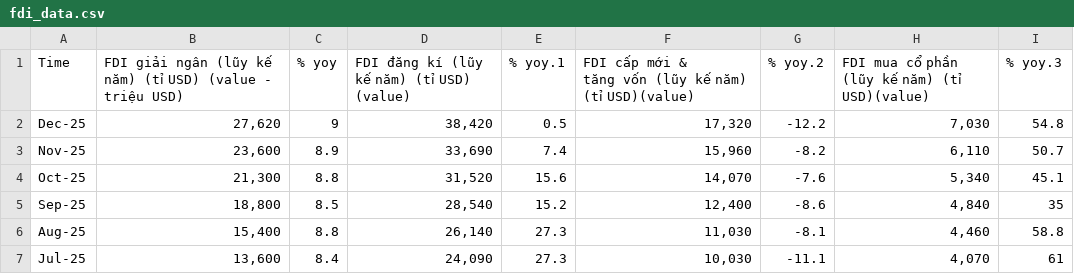
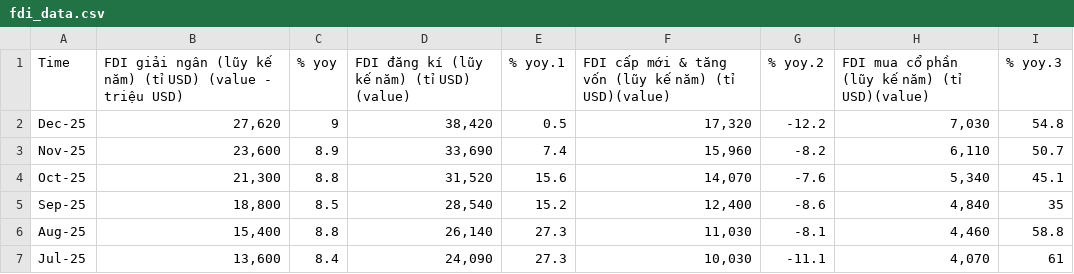
Before and after one commit to manhcuong0604/TFT-GreenPower-Forecasting, a CSV file: data/raw/ins_data/fdi_data.csv, drawn as a sheet; only a part is shown.

```diff
--- a/data/raw/ins_data/fdi_data.csv
+++ b/data/raw/ins_data/fdi_data.csv
@@ -1,3 +1,2 @@
-Time;FDI giải ngân (lũy kế năm) (tỉ USD) (value - triệu USD);% yoy;FDI đăng kí (lũy kế năm) (tỉ USD) (value);% yoy.1;"FDI cấp mới &
-tăng vốn (lũy kế năm) (tỉ USD)(value)";% yoy.2;FDI mua cổ phần (lũy kế năm) (tỉ USD)(value);% yoy.3
+Time;FDI giải ngân (lũy kế năm) (tỉ USD) (value - triệu USD);% yoy;FDI đăng kí (lũy kế năm) (tỉ USD) (value);% yoy.1;"FDI cấp mới & tăng vốn (lũy kế năm) (tỉ USD)(value)";% yoy.2;FDI mua cổ phần (lũy kế năm) (tỉ USD)(value);% yoy.3
 Dec-25;27,620;9;38,420;0.5;17,320;-12.2;7,030;54.8
```
Also changed, not shown: data/raw/ins_data/brentoil_data.csv, 6 other files.
